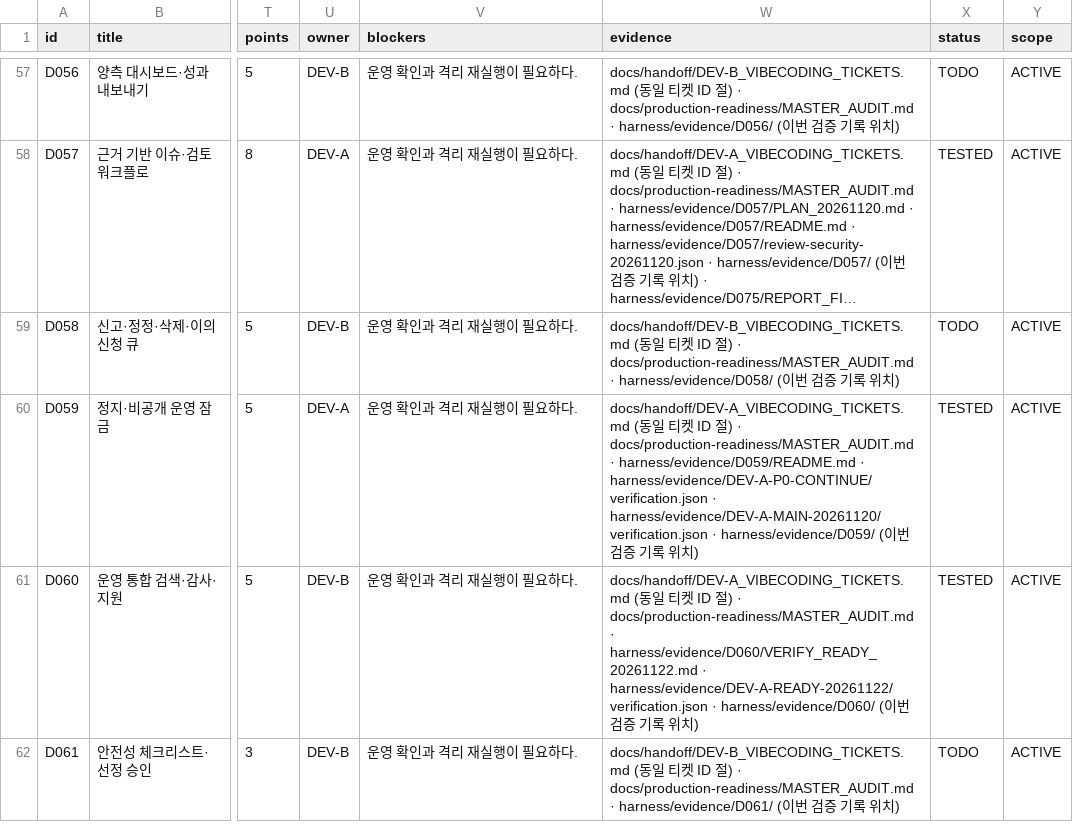
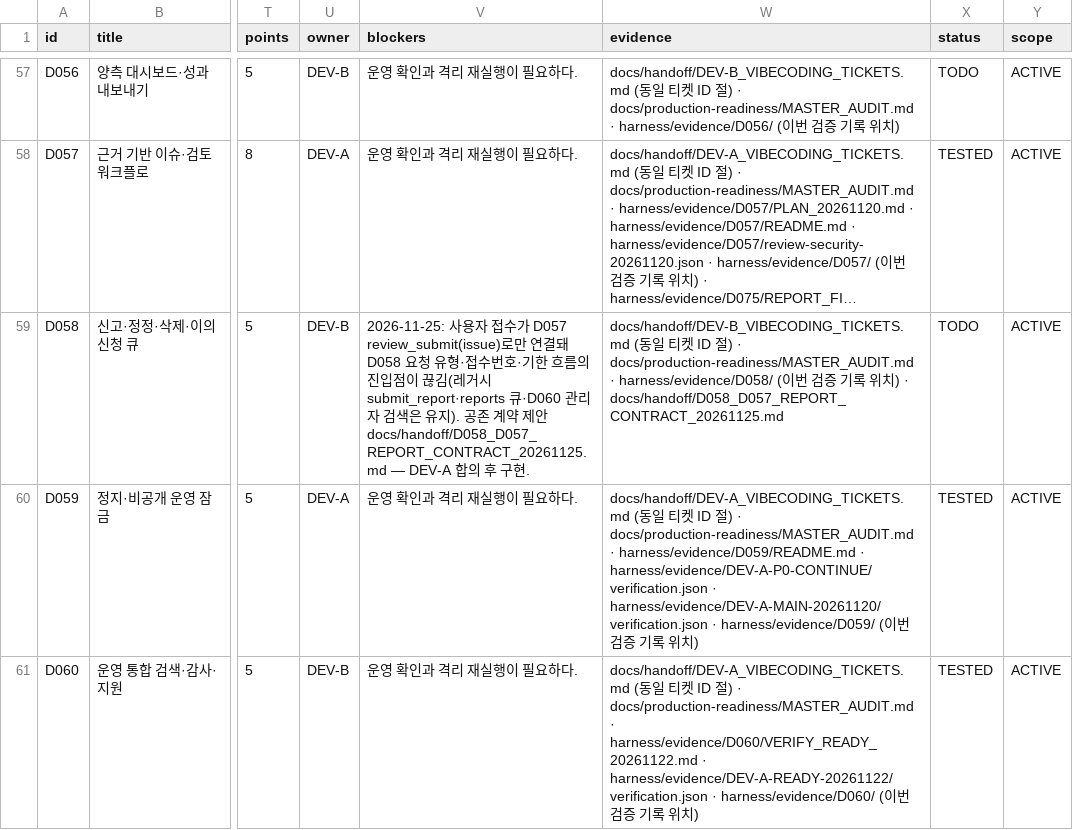
Before and after one commit to WooSungHyun03/AD-Me, a CSV file: docs/production-readiness/ALL_TICKETS.csv, drawn as a sheet; only a part is shown, gaps mark what is left out; the shorter side is filled out with more unchanged rows; long unchanged cells end in …; the diff names each change by its address in the sheet, - before the commit and + after, or states it on an @@ line.

```diff
--- a/docs/production-readiness/ALL_TICKETS.csv
+++ b/docs/production-readiness/ALL_TICKETS.csv
-V59 (blockers): 운영 확인과 격리 재실행이 필요하다.
+V59 (blockers): 2026-11-25: 사용자 접수가 D057 review_submit(issue)로만 연결돼 D058 요청 유형·접수번호·기한 흐름의 진입점이 끊김(레거시 submit_report·reports 큐·D060 관리자 검색은 유지). 공존 계약 제안 docs/handoff/D058_D057_REPORT_CONTRACT_20261125.md — DEV-A 합의 후 구현.
-W59 (evidence): …치)
+W59 (evidence): …치) · docs/handoff/D058_D057_REPORT_CONTRACT_20261125.md
```
Also changed, not shown: 4 other files.
